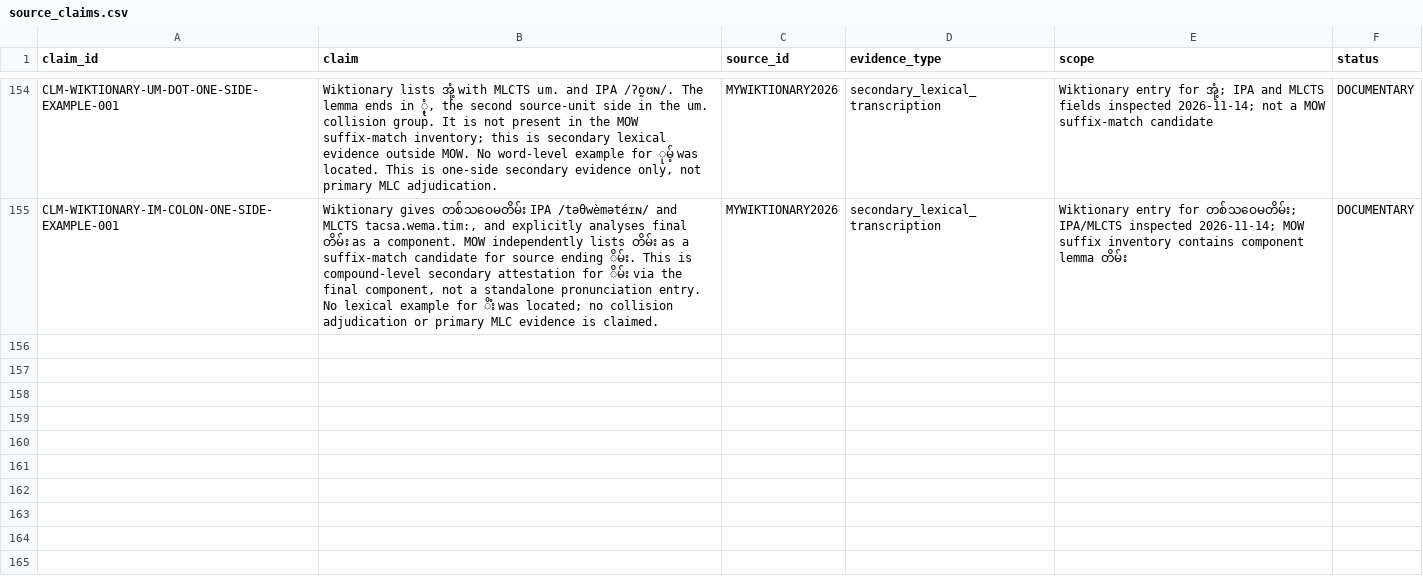
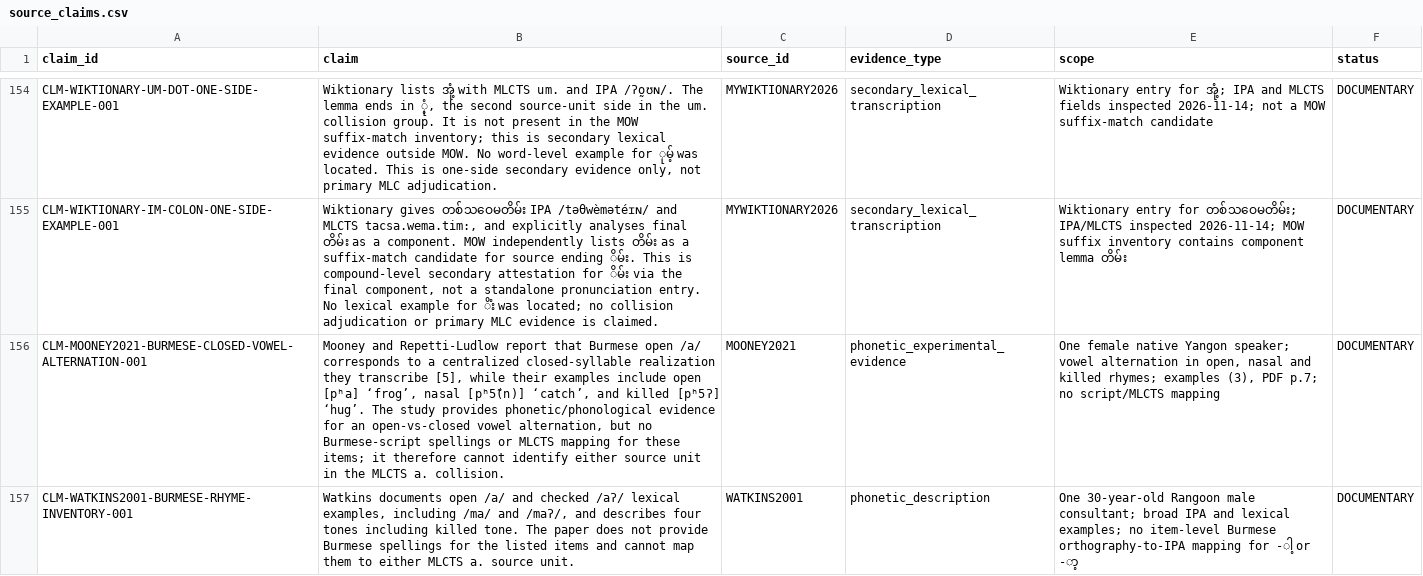
Before and after one commit to ClippyFirst/Burmese-Ukrainian-Phonetic-System-, a CSV file: data/burmese/source_claims.csv, drawn as a sheet; only a part is shown, gaps mark what is left out; the diff names each change by its address in the sheet, - before the commit and + after, or states it on an @@ line.

Commit message:
Add phonetic evidence boundary for unresolved a. rime

```diff
--- a/data/burmese/source_claims.csv
+++ b/data/burmese/source_claims.csv
+row 156: CLM-MOONEY2021-BURMESE-CLOSED-VOWEL-ALTERNATION-001 | Mooney and Repetti-Ludlow report that Burmese open /a/ corresponds to a centralized closed-syllable realization they transcribe [5], while their examples include open [pʰa] ‘frog’, nasal [pʰ5̃(n)] ‘catch’, and killed [pʰ5ʔ] ‘hug’. The study provides phonetic/phonological evidence for an open-vs-closed vowel alternation, but no Burmese-script spellings or MLCTS mapping for these items; it therefore cannot identify either source unit in the MLCTS a. collision. | MOONEY2021 | phonetic_experimental_evidence | One female native Yangon speaker; vowel alternation in open, nasal and killed rhymes; examples (3), PDF p.7; no script/MLCTS mapping | DOCUMENTARY
+row 157: CLM-WATKINS2001-BURMESE-RHYME-INVENTORY-001 | Watkins documents open /a/ and checked /aʔ/ lexical examples, including /ma/ and /maʔ/, and describes four tones including killed tone. The paper does not provide Burmese spellings for the listed items and cannot map them to either MLCTS a. source unit. | WATKINS2001 | phonetic_description | One 30-year-old Rangoon male consultant; broad IPA and lexical examples; no item-level Burmese orthography-to-IPA mapping for -ါ့ or -ာ့ | DOCUMENTARY
```
